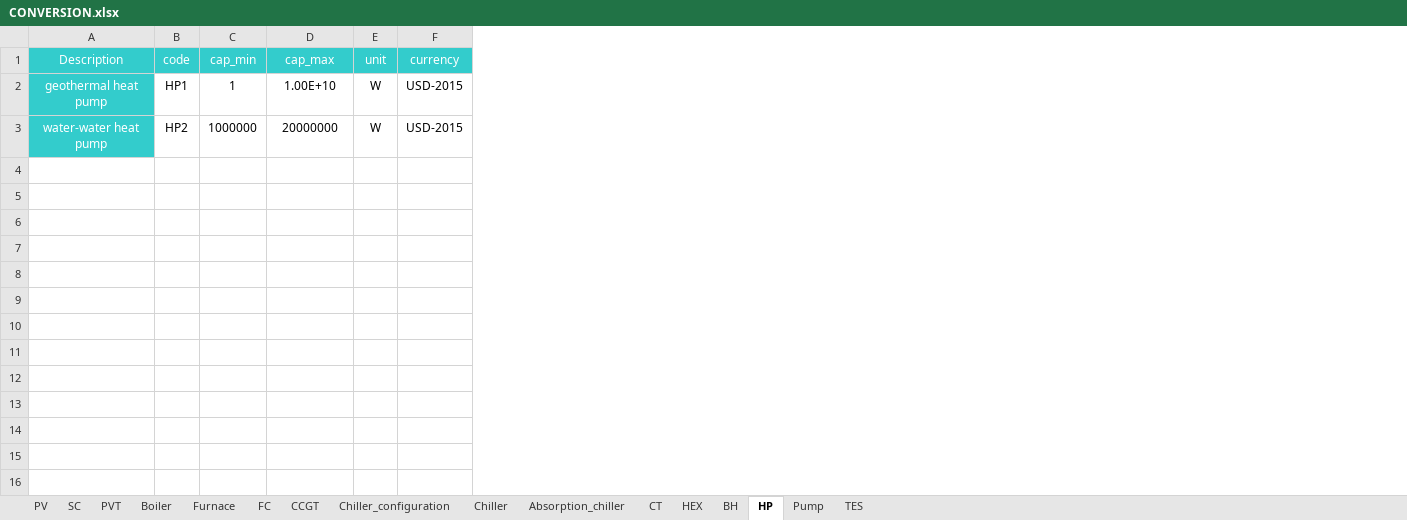
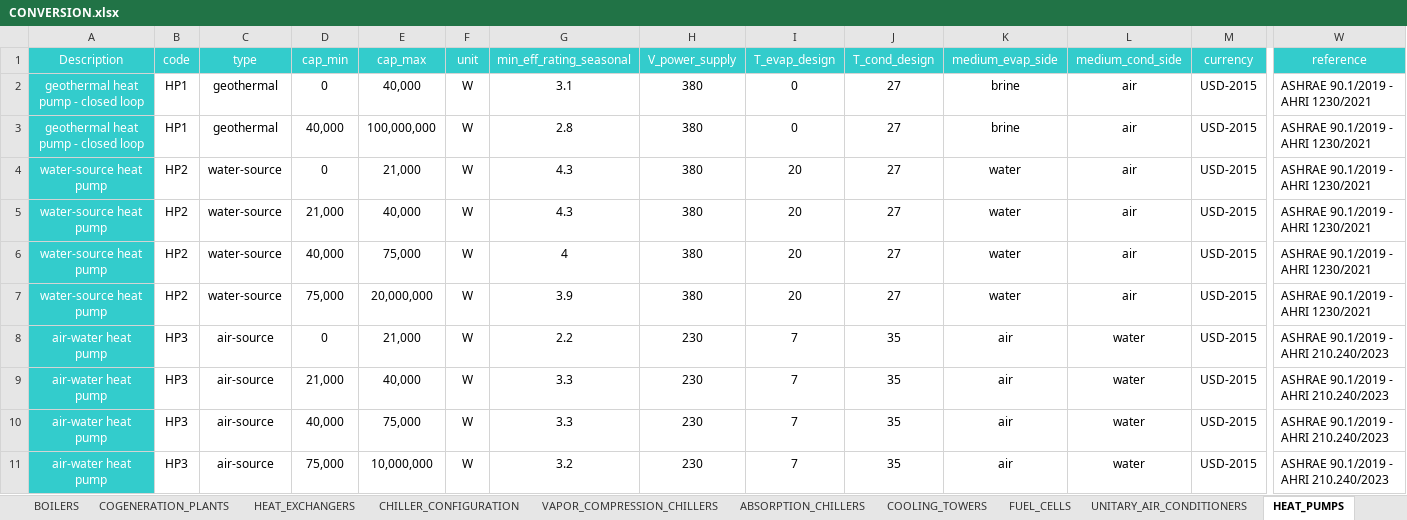
Before and after one commit to architecture-building-systems/CityEnergyAnalyst, an Excel workbook: cea/databases/CH/components/CONVERSION.xlsx, sheet HEAT_PUMPS, drawn as a sheet; only a part is shown, gaps mark what is left out; values as stored, in another font and other column widths than the file's, no borders; addresses are those after the commit; rows hold the shown columns only; the diff names each change by its address in the sheet, - before the commit and + after, or states it on an @@ line.

```diff
--- a/cea/databases/CH/components/CONVERSION.xlsx (sheet HEAT_PUMPS)
+++ b/cea/databases/CH/components/CONVERSION.xlsx (sheet HEAT_PUMPS)
-sheet tab: Boiler
+sheet tab: BOILERS
-sheet tab: Furnace
+sheet tab: COGENERATION_PLANTS
-sheet tab: Chiller_configuration
+sheet tab: UNITARY_AIR_CONDITIONERS
-sheet tab: Chiller
+sheet tab: VAPOR_COMPRESSION_CHILLERS
-sheet tab: Absorption_chiller
+sheet tab: ABSORPTION_CHILLERS
-sheet tab: CT
+sheet tab: COOLING_TOWERS
-sheet tab: HEX
+sheet tab: HEAT_EXCHANGERS
-sheet tab: HP
+sheet tab: HEAT_PUMPS
-sheet tab: FC
-sheet tab: CCGT
+sheet tab: CHILLER_CONFIGURATION
+sheet tab: FUEL_CELLS
@@ sheet tab order changed: BOILERS | COGENERATION_PLANTS | HEAT_EXCHANGERS | CHILLER_CONFIGURATION | VAPOR_COMPRESSION_CHILLERS | ABSORPTION_CHILLERS | COOLING_TOWERS | FUEL_CELLS | UNITARY_AIR_CONDITIONERS | HEAT_PUMPS @@
+column C (type), row 2: geothermal; row 4: water-source
+column G (min_eff_rating_seasonal), row 2: 3.1; row 4: 4.3
+column H (V_power_supply), row 2: 380; row 4: 380
+column I (T_evap_design), row 2: 0; row 4: 20
+column J (T_cond_design), row 2: 27; row 4: 27
+column K (medium_evap_side), row 2: brine; row 4: water
+column L (medium_cond_side), row 2: air; row 4: air
+column W (reference), row 2: ASHRAE 90.1/2019 - AHRI 1230/2021; row 4: ASHRAE 90.1/2019 - AHRI 1230/2021
-A2 (Description): geothermal heat pump
+A2 (Description): geothermal heat pump - closed loop
-D2 (cap_min): 1
+D2 (cap_min): 0
-E2 (cap_max): 1.00E+10
+E2 (cap_max): 40,000
+row 3: geothermal heat pump - closed loop | HP1 | geothermal | 40,000 | 100,000,000 | W | 2.8 | 380 | 0 | 27 | brine | air | USD-2015 | ASHRAE 90.1/2019 - AHRI 1230/2021
-A4 (Description): water-water heat pump
+A4 (Description): water-source heat pump
-D4 (cap_min): 1000000
+D4 (cap_min): 0
-E4 (cap_max): 20000000
+E4 (cap_max): 21,000
+row 5: water-source heat pump | HP2 | water-source | 21,000 | 40,000 | W | 4.3 | 380 | 20 | 27 | water | air | USD-2015 | ASHRAE 90.1/2019 - AHRI 1230/2021
+row 6: water-source heat pump | HP2 | water-source | 40,000 | 75,000 | W | 4 | 380 | 20 | 27 | water | air | USD-2015 | ASHRAE 90.1/2019 - AHRI 1230/2021
+row 7: water-source heat pump | HP2 | water-source | 75,000 | 20,000,000 | W | 3.9 | 380 | 20 | 27 | water | air | USD-2015 | ASHRAE 90.1/2019 - AHRI 1230/2021
+row 8: air-water heat pump | HP3 | air-source | 0 | 21,000 | W | 2.2 | 230 | 7 | 35 | air | water | USD-2015 | ASHRAE 90.1/2019 - AHRI 210.240/2023
+row 9: air-water heat pump | HP3 | air-source | 21,000 | 40,000 | W | 3.3 | 230 | 7 | 35 | air | water | USD-2015 | ASHRAE 90.1/2019 - AHRI 210.240/2023
+row 10: air-water heat pump | HP3 | air-source | 40,000 | 75,000 | W | 3.3 | 230 | 7 | 35 | air | water | USD-2015 | ASHRAE 90.1/2019 - AHRI 210.240/2023
+row 11: air-water heat pump | HP3 | air-source | 75,000 | 10,000,000 | W | 3.2 | 230 | 7 | 35 | air | water | USD-2015 | ASHRAE 90.1/2019 - AHRI 210.240/2023
```
Also changed, not shown: sheet COGENERATION_PLANTS, sheet BOILERS, sheet VAPOR_COMPRESSION_CHILLERS, sheet COOLING_TOWERS, sheet UNITARY_AIR_CONDITIONERS, sheet HEAT_EXCHANGERS, 2 more sheets, other sheet tabs, cea/databases/CH/components/FEEDSTOCKS.xlsx, cea/databases/SG/components/CONVERSION.xlsx, 21 other files.
